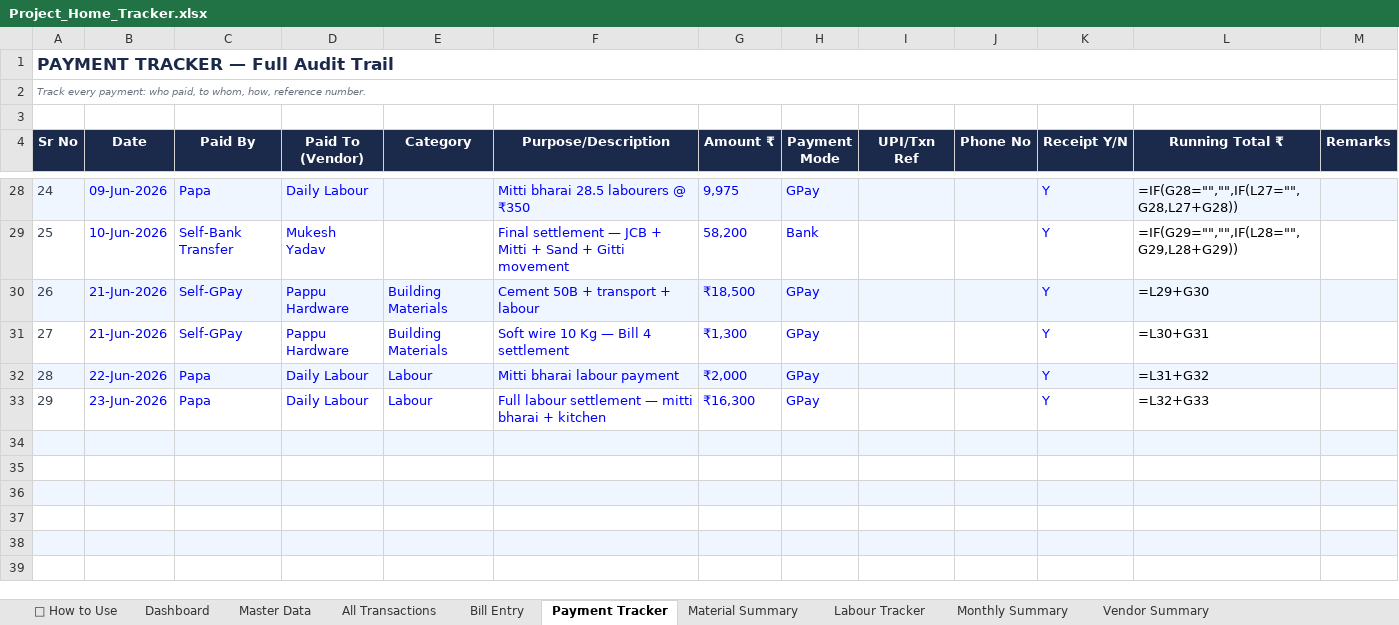
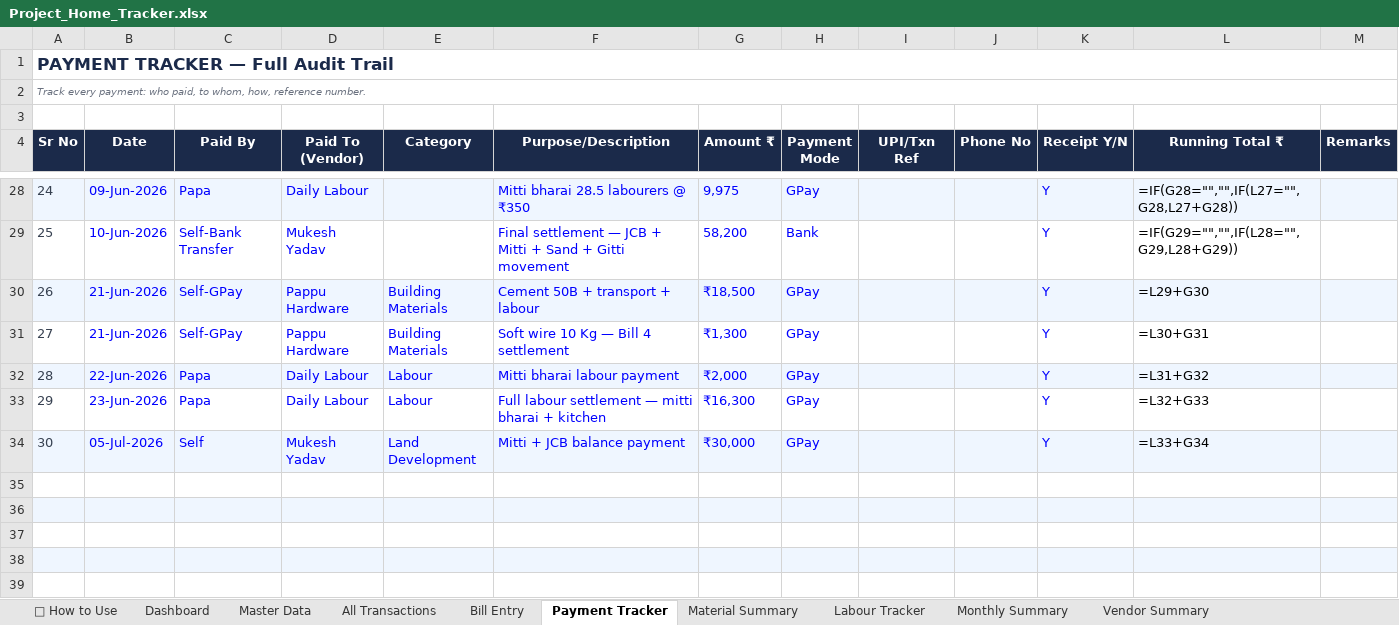
Before and after one commit to avikarn26/bihar-home-dashboard, an Excel workbook: data/Project_Home_Tracker.xlsx, sheet Payment Tracker, drawn as a sheet; only a part is shown, gaps mark what is left out; values as stored, in another font and other column widths than the file's, no borders; formulas without a stored value are shown as written; the diff names each change by its address in the sheet, - before the commit and + after, or states it on an @@ line.

```diff
--- a/data/Project_Home_Tracker.xlsx (sheet Payment Tracker)
+++ b/data/Project_Home_Tracker.xlsx (sheet Payment Tracker)
-row 34: (empty)
+row 34: 30 | 05-Jul-2026 | Self | Mukesh Yadav | Land Development | Mitti + JCB balance payment | ₹30,000 | GPay |  |  | Y | =L33+G34
```
Also changed, not shown: sheet All Transactions, 2 other files.
